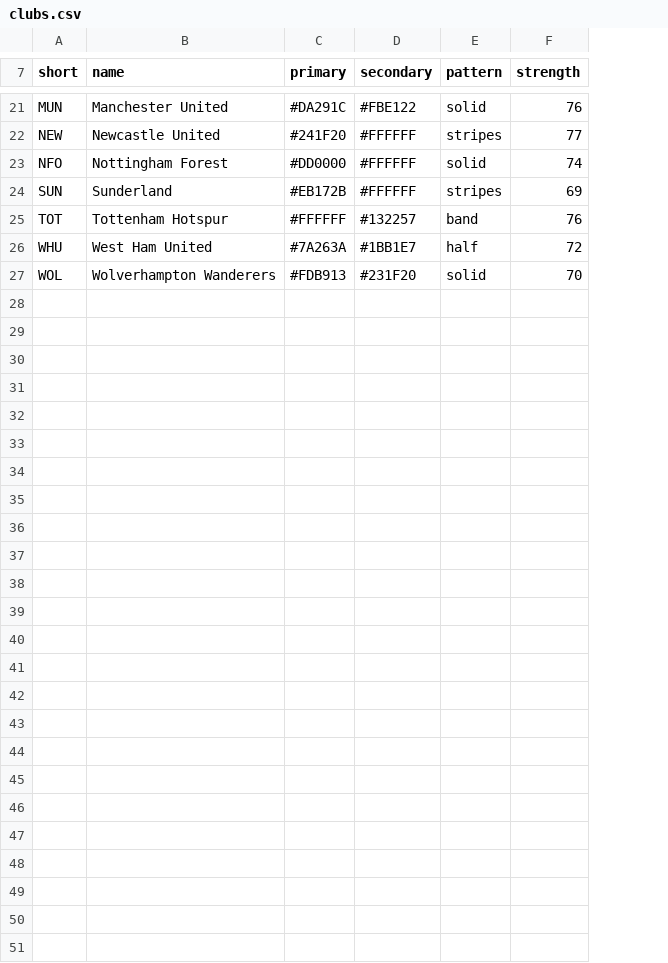
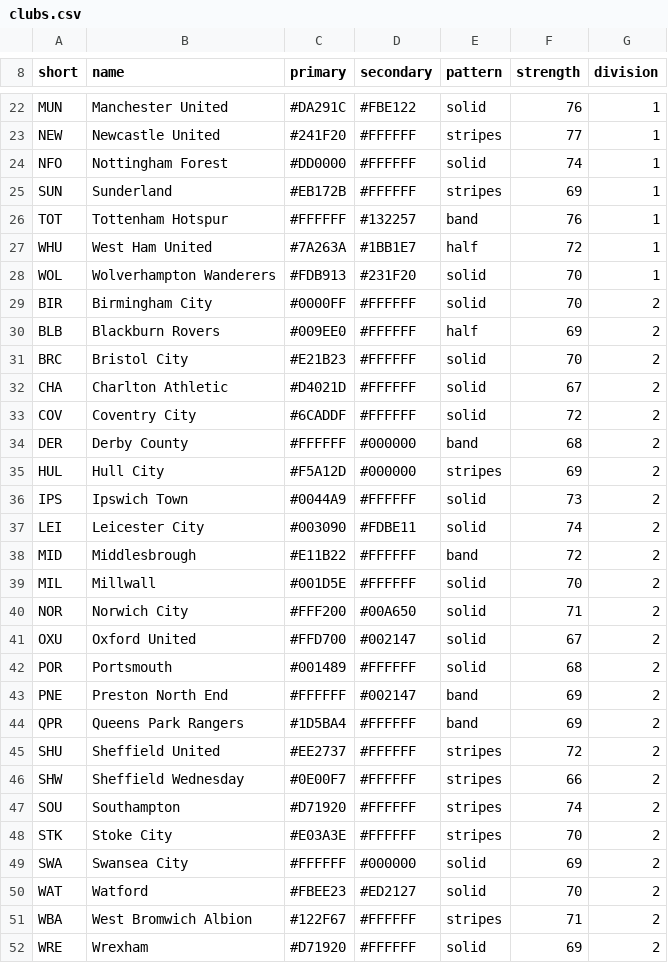
Before and after one commit to sepehrnava/football-manager, a CSV file: data/english/clubs.csv, drawn as a sheet; only a part is shown, gaps mark what is left out; the diff covers the shown part only; the diff names each change by its address in the sheet, - before the commit and + after, or states it on an @@ line.

Commit message:
Refactor player name generation to avoid real player names; update player and club data structures for league and cup management; enhance UI for league and cup displays; implement country selection for new clubs; optimize state saving in GameContext.

```diff
--- a/data/english/clubs.csv
+++ b/data/english/clubs.csv
+column G (division), rows 22-28: all 1
+row 29: BIR | Birmingham City | #0000FF | #FFFFFF | solid | 70 | 2
+row 30: BLB | Blackburn Rovers | #009EE0 | #FFFFFF | half | 69 | 2
+row 31: BRC | Bristol City | #E21B23 | #FFFFFF | solid | 70 | 2
+row 32: CHA | Charlton Athletic | #D4021D | #FFFFFF | solid | 67 | 2
+row 33: COV | Coventry City | #6CADDF | #FFFFFF | solid | 72 | 2
+row 34: DER | Derby County | #FFFFFF | #000000 | band | 68 | 2
+row 35: HUL | Hull City | #F5A12D | #000000 | stripes | 69 | 2
+row 36: IPS | Ipswich Town | #0044A9 | #FFFFFF | solid | 73 | 2
+row 37: LEI | Leicester City | #003090 | #FDBE11 | solid | 74 | 2
+row 38: MID | Middlesbrough | #E11B22 | #FFFFFF | band | 72 | 2
+row 39: MIL | Millwall | #001D5E | #FFFFFF | solid | 70 | 2
+row 40: NOR | Norwich City | #FFF200 | #00A650 | solid | 71 | 2
+row 41: OXU | Oxford United | #FFD700 | #002147 | solid | 67 | 2
+row 42: POR | Portsmouth | #001489 | #FFFFFF | solid | 68 | 2
+row 43: PNE | Preston North End | #FFFFFF | #002147 | band | 69 | 2
+row 44: QPR | Queens Park Rangers | #1D5BA4 | #FFFFFF | band | 69 | 2
+row 45: SHU | Sheffield United | #EE2737 | #FFFFFF | stripes | 72 | 2
+row 46: SHW | Sheffield Wednesday | #0E00F7 | #FFFFFF | stripes | 66 | 2
+row 47: SOU | Southampton | #D71920 | #FFFFFF | stripes | 74 | 2
+row 48: STK | Stoke City | #E03A3E | #FFFFFF | stripes | 70 | 2
+row 49: SWA | Swansea City | #FFFFFF | #000000 | solid | 69 | 2
+row 50: WAT | Watford | #FBEE23 | #ED2127 | solid | 70 | 2
+row 51: WBA | West Bromwich Albion | #122F67 | #FFFFFF | stripes | 71 | 2
+row 52: WRE | Wrexham | #D71920 | #FFFFFF | solid | 69 | 2
```
Also changed, not shown: 1 added row elsewhere in this file, 36 other files.
